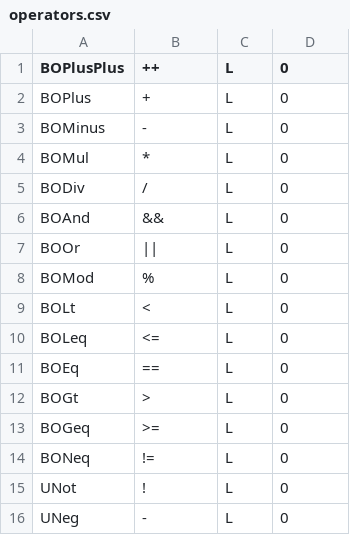
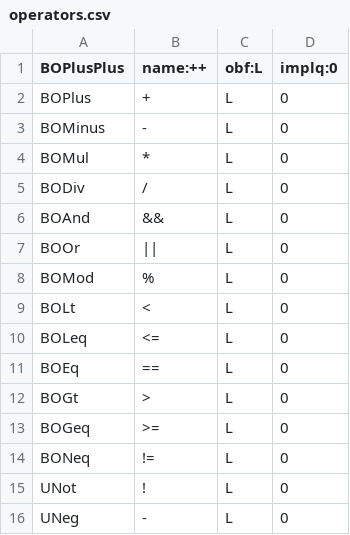
Before and after one commit to gbarbon/asa, a CSV file: tools/main/resources/operators.csv, drawn as a sheet.

Commit message:
WARNING: NOT COMPILING: Added anotations on operators and methods.

```diff
--- a/tools/main/resources/operators.csv
+++ b/tools/main/resources/operators.csv
@@ -1,2 +1,2 @@
-BOPlusPlus,++,L,0
+BOPlusPlus,name:++,obf:L,implq:0
 BOPlus,+,L,0
```
Also changed, not shown: 8 other files.
